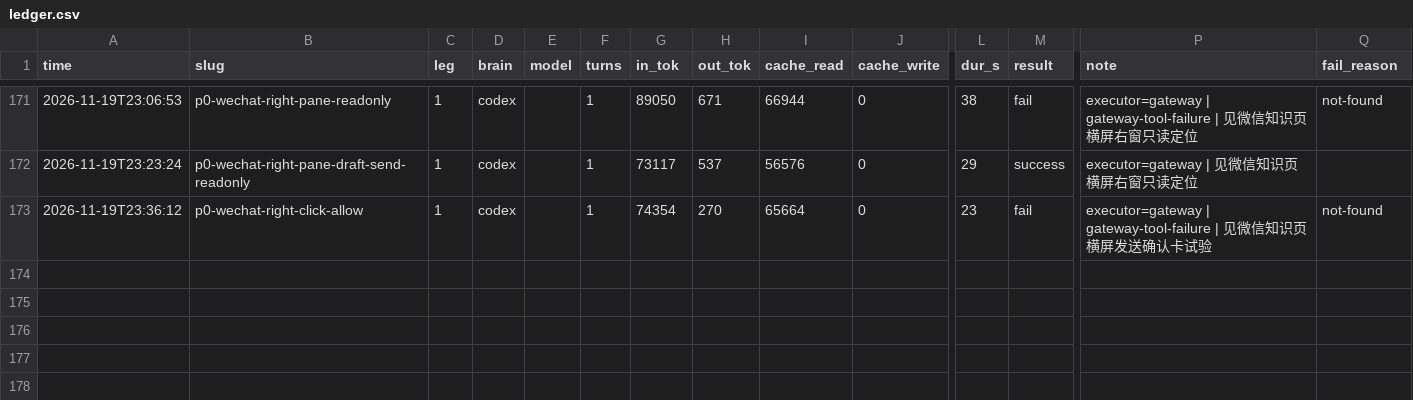
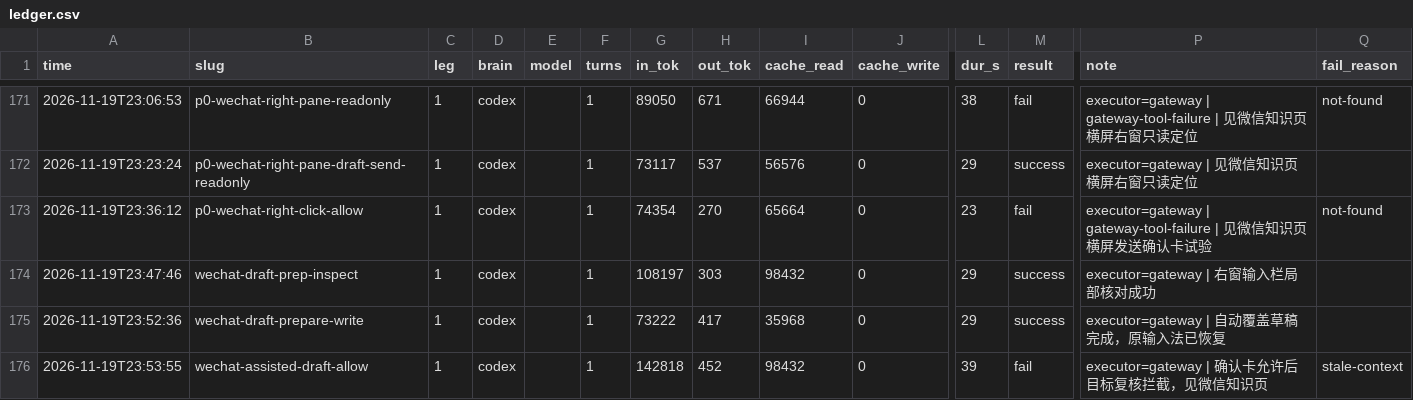
Before and after one commit to MaginaLW/agent-for-mobile, a CSV file: docs/runs/ledger.csv, drawn as a sheet; only a part is shown, gaps mark what is left out; rows hold the shown columns only; the diff names each change by its address in the sheet, - before the commit and + after, or states it on an @@ line.

```diff
--- a/docs/runs/ledger.csv
+++ b/docs/runs/ledger.csv
+row 174: 2026-11-19T23:47:46 | wechat-draft-prep-inspect | 1 | codex |  | 1 | 108197 | 303 | 98432 | 0 | 29 | success | executor=gateway | 右窗输入栏局部核对成功
+row 175: 2026-11-19T23:52:36 | wechat-draft-prepare-write | 1 | codex |  | 1 | 73222 | 417 | 35968 | 0 | 29 | success | executor=gateway | 自动覆盖草稿完成，原输入法已恢复
+row 176: 2026-11-19T23:53:55 | wechat-assisted-draft-allow | 1 | codex |  | 1 | 142818 | 452 | 98432 | 0 | 39 | fail | executor=gateway | 确认卡允许后目标复核拦截，见微信知识页 | stale-context
```
Also changed, not shown: 3 other files.
